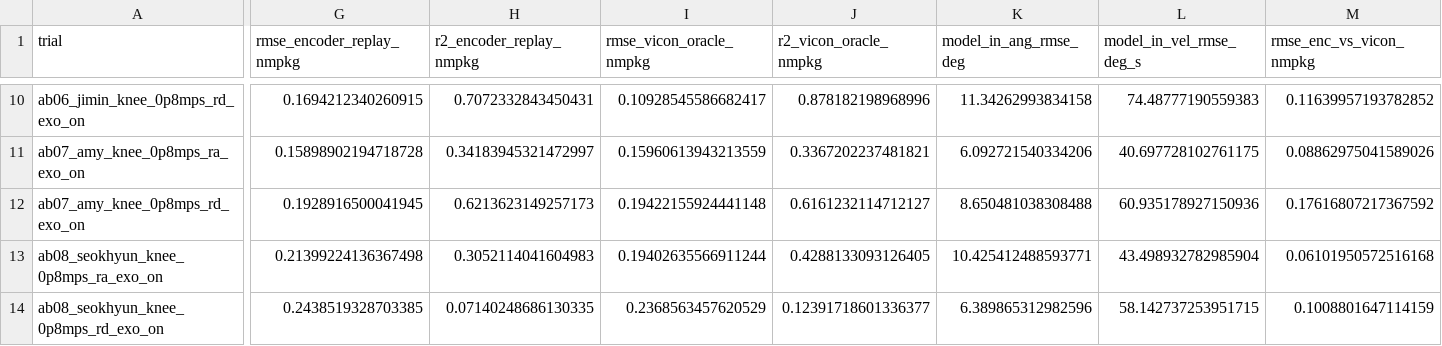
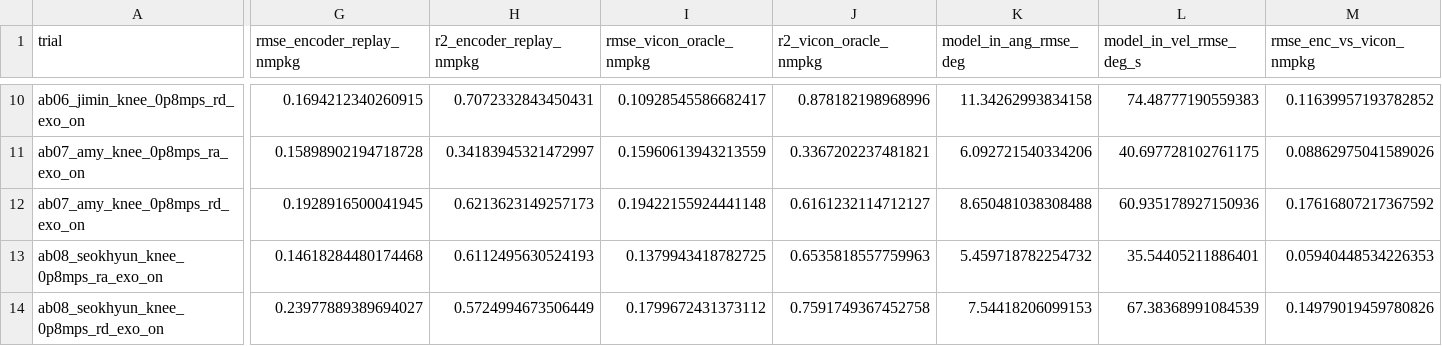
Before and after one commit to luorix1/MeMo-IK-ID, a CSV file: analysis/cache/compare_processed_knee_exo_id_replay_metrics.csv, drawn as a sheet; only a part is shown, gaps mark what is left out; the diff covers the shown part only; the diff names each change by its address in the sheet, - before the commit and + after, or states it on an @@ line.

```diff
--- a/analysis/cache/compare_processed_knee_exo_id_replay_metrics.csv
+++ b/analysis/cache/compare_processed_knee_exo_id_replay_metrics.csv
-G13 (rmse_encoder_replay_nmpkg): 0.21399224136367498
+G13 (rmse_encoder_replay_nmpkg): 0.14618284480174468
-H13 (r2_encoder_replay_nmpkg): 0.3052114041604983
+H13 (r2_encoder_replay_nmpkg): 0.6112495630524193
-I13 (rmse_vicon_oracle_nmpkg): 0.19402635566911244
+I13 (rmse_vicon_oracle_nmpkg): 0.1379943418782725
-J13 (r2_vicon_oracle_nmpkg): 0.4288133093126405
+J13 (r2_vicon_oracle_nmpkg): 0.6535818557759963
-K13 (model_in_ang_rmse_deg): 10.425412488593771
+K13 (model_in_ang_rmse_deg): 5.459718782254732
-L13 (model_in_vel_rmse_deg_s): 43.498932782985904
+L13 (model_in_vel_rmse_deg_s): 35.54405211886401
-M13 (rmse_enc_vs_vicon_nmpkg): 0.06101950572516168
+M13 (rmse_enc_vs_vicon_nmpkg): 0.05940448534226353
-G14 (rmse_encoder_replay_nmpkg): 0.2438519328703385
+G14 (rmse_encoder_replay_nmpkg): 0.23977889389694027
-H14 (r2_encoder_replay_nmpkg): 0.07140248686130335
+H14 (r2_encoder_replay_nmpkg): 0.5724994673506449
-I14 (rmse_vicon_oracle_nmpkg): 0.2368563457620529
+I14 (rmse_vicon_oracle_nmpkg): 0.1799672431373112
-J14 (r2_vicon_oracle_nmpkg): 0.12391718601336377
+J14 (r2_vicon_oracle_nmpkg): 0.7591749367452758
-K14 (model_in_ang_rmse_deg): 6.389865312982596
+K14 (model_in_ang_rmse_deg): 7.54418206099153
-L14 (model_in_vel_rmse_deg_s): 58.142737253951715
+L14 (model_in_vel_rmse_deg_s): 67.38368991084539
-M14 (rmse_enc_vs_vicon_nmpkg): 0.1008801647114159
+M14 (rmse_enc_vs_vicon_nmpkg): 0.14979019459780826
```
Also changed, not shown: 4 edited cells elsewhere in this file, analysis/paper_outputs/knee_exo/table2_per_trial.csv, 27 other files.
